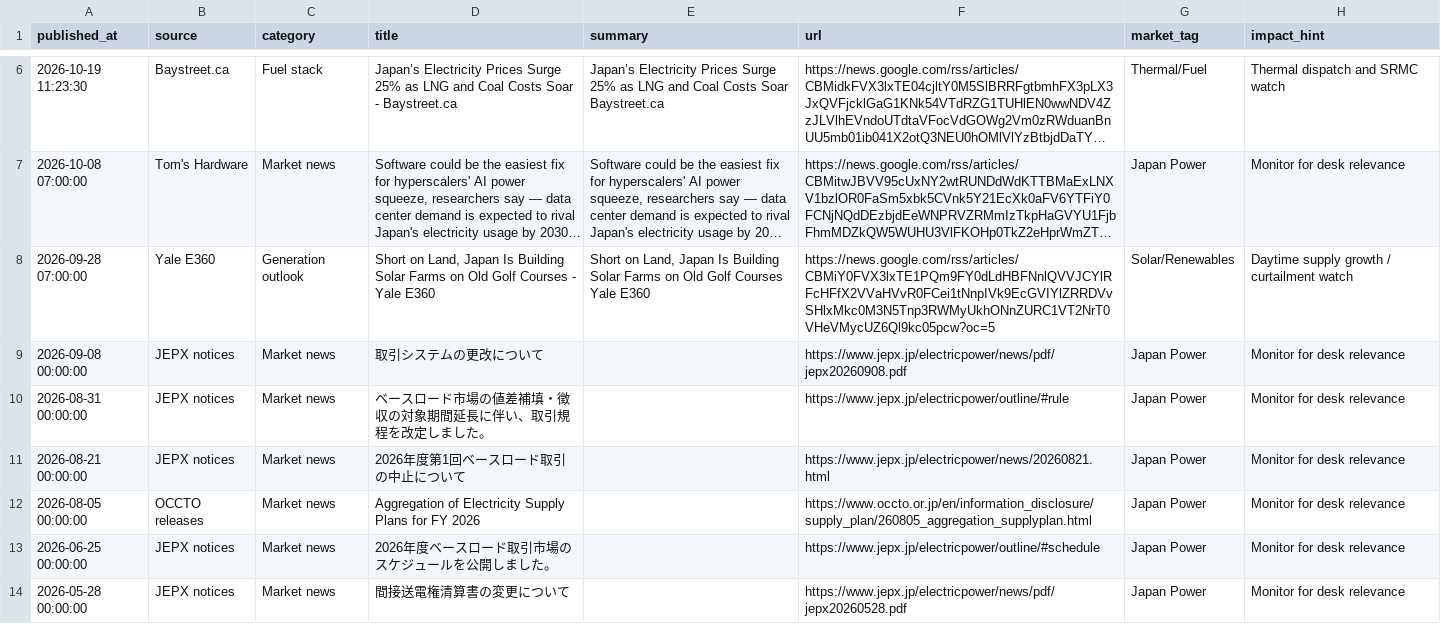
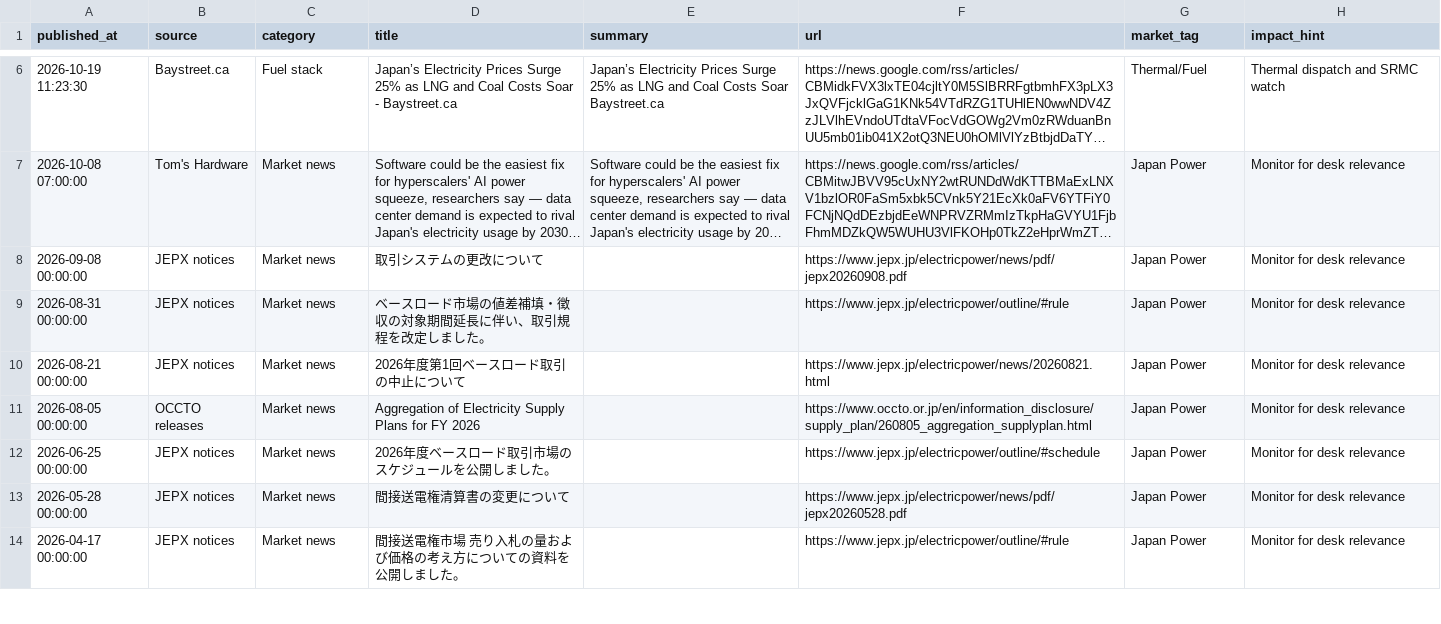
Before and after one commit to taiyu-wang/japan_power_trading_dashboard, a CSV file: data/published/power_news.csv, drawn as a sheet; only a part is shown, gaps mark what is left out; the shorter side is filled out with more unchanged rows; long unchanged cells end in …; the diff names each change by its address in the sheet, - before the commit and + after, or states it on an @@ line.

```diff
--- a/data/published/power_news.csv
+++ b/data/published/power_news.csv
-row 8: 2026-09-28 07:00:00 | Yale E360 | Generation outlook | Short on Land, Japan Is Building Solar Farms on Old Golf Courses - Yale E360 | Short on Land, Japan Is Building Solar Farms on Old Golf Courses Yale E360 | https://news.google.com/rss/articles/CBMiY0FVX3lxTE1PQm9FY0dLdHBFNnlQVVJCYlRFcHFfX2VVaHVvR0FCei1tNnpIVk9EcGVIYlZRRDVvSHlxMkc0M3N5Tnp3RWMyUkhONnZURC1VT2NrT0VHeVMycUZ6Ql9kc05pcw?oc=5 | Solar/Renewables | Daytime supply growth / curtailment watch
```
Also changed, not shown: data/published/jepx_intraday.csv, data/published/jepx_spot_daily.csv, 5 other files.
